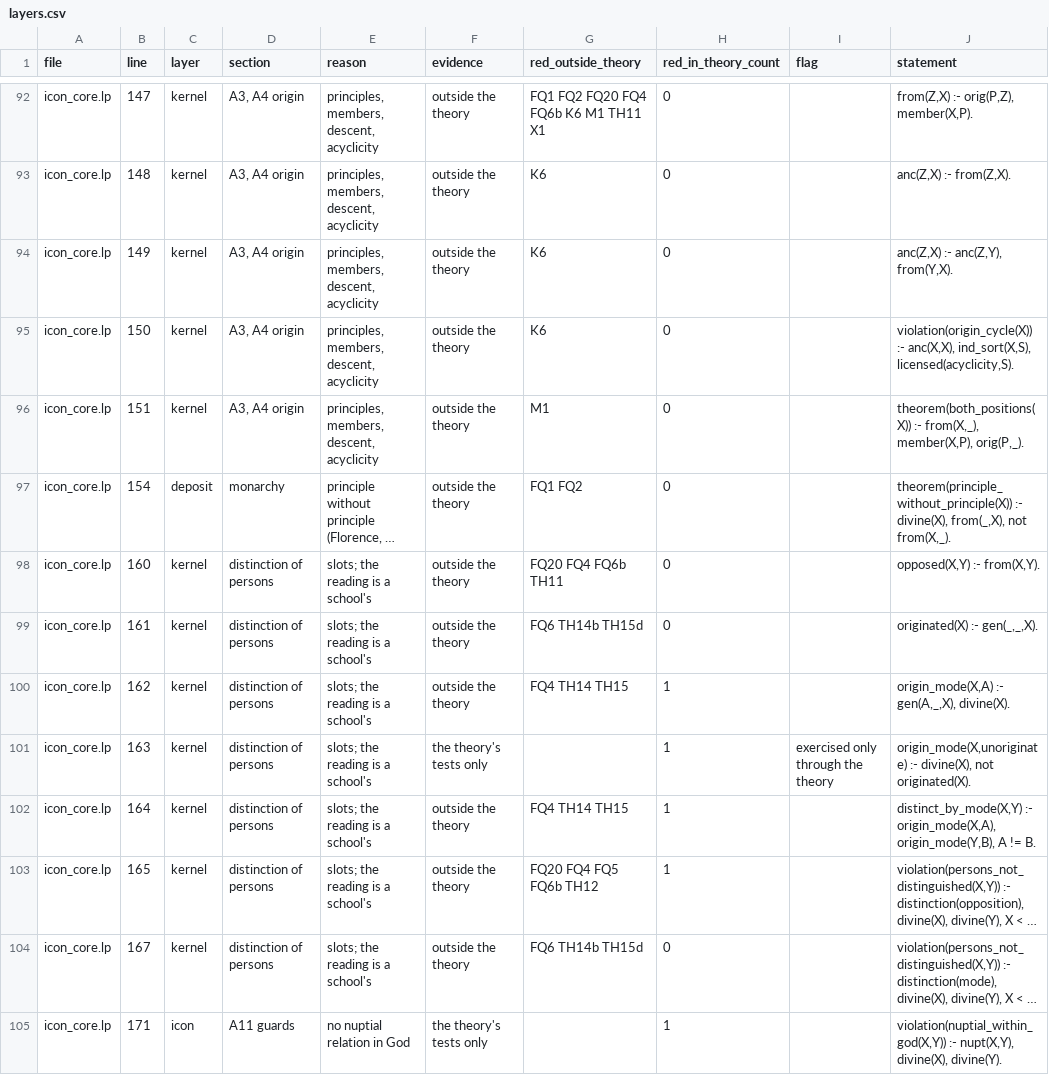
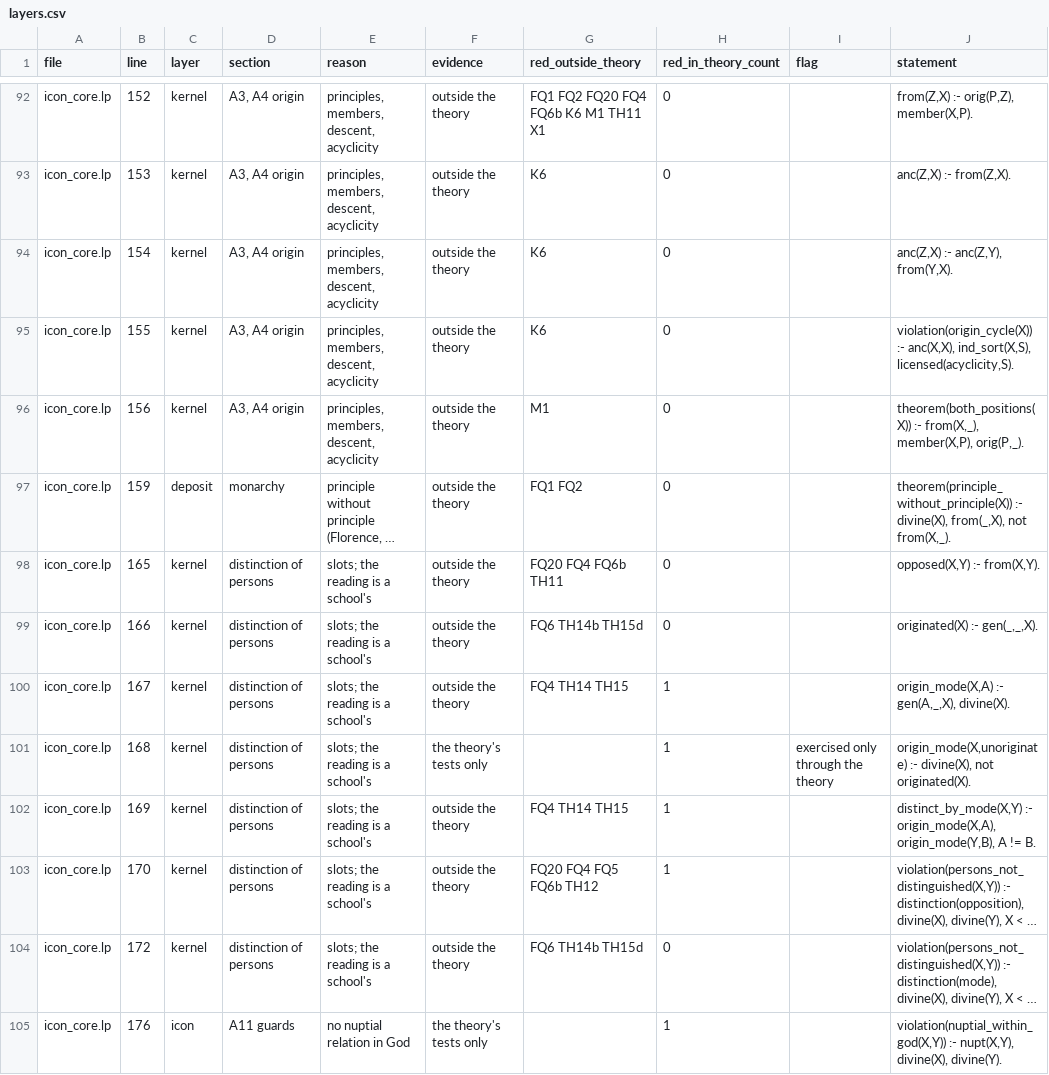
Before and after one commit to jurisjunction/theological-type-checker, a CSV file: docs/layers.csv, drawn as a sheet; only a part is shown, gaps mark what is left out; long unchanged cells end in …; the diff covers the shown part only; the diff names each change by its address in the sheet, - before the commit and + after, or states it on an @@ line.

```diff
--- a/docs/layers.csv
+++ b/docs/layers.csv
-B92 (line): 147
+B92 (line): 152
-B93 (line): 148
+B93 (line): 153
-B94 (line): 149
+B94 (line): 154
-B95 (line): 150
+B95 (line): 155
-B96 (line): 151
+B96 (line): 156
-B97 (line): 154
+B97 (line): 159
-B98 (line): 160
+B98 (line): 165
-B99 (line): 161
+B99 (line): 166
-B100 (line): 162
+B100 (line): 167
-B101 (line): 163
+B101 (line): 168
-B102 (line): 164
+B102 (line): 169
-B103 (line): 165
+B103 (line): 170
-B104 (line): 167
+B104 (line): 172
-B105 (line): 171
+B105 (line): 176
```
Also changed, not shown: 104 edited cells elsewhere in this file, 4 other files.
